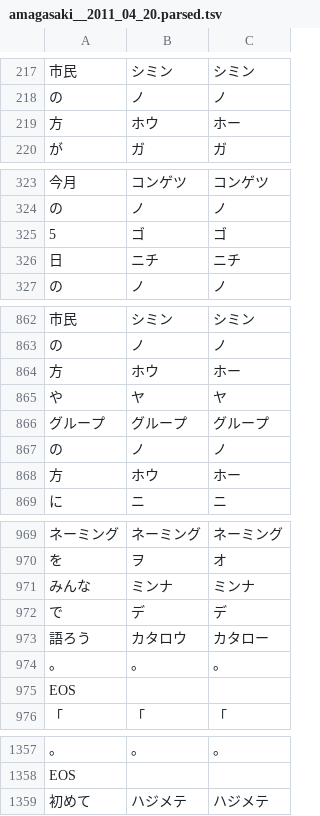
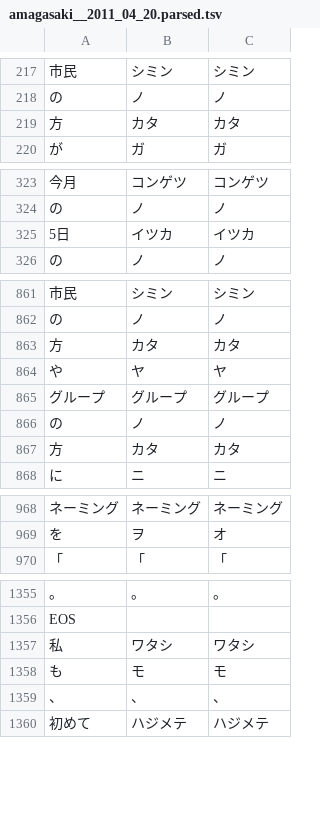
Before and after one commit to koniwa/koniwa, a TSV file: data/amagasaki/amagasaki__2011_04_20.parsed.tsv, drawn as a sheet; only a part is shown, gaps mark what is left out; removed rows and columns are numbered as before the commit, all else as after; the diff covers the shown part only; the diff names each change by its address in the sheet, - before the commit and + after, or states it on an @@ line.

```diff
--- a/data/amagasaki/amagasaki__2011_04_20.parsed.tsv
+++ b/data/amagasaki/amagasaki__2011_04_20.parsed.tsv
-row 219: 方 | ホウ | ホー
+row 219: 方 | カタ | カタ
-row 325: 5 | ゴ | ゴ
-row 326: 日 | ニチ | ニチ
+row 325: 5日 | イツカ | イツカ
-row 864: 方 | ホウ | ホー
+row 863: 方 | カタ | カタ
-row 868: 方 | ホウ | ホー
+row 867: 方 | カタ | カタ
-row 971: みんな | ミンナ | ミンナ
-row 972: で | デ | デ
-row 973: 語ろう | カタロウ | カタロー
-row 974: 。 | 。 | 。
-row 975: EOS
+row 1357: 私 | ワタシ | ワタシ
+row 1358: も | モ | モ
+row 1359: 、 | 、 | 、
```
Also changed, not shown: 10 added rows, 5 removed rows and 20 edited cells elsewhere in this file, 1 other file.
